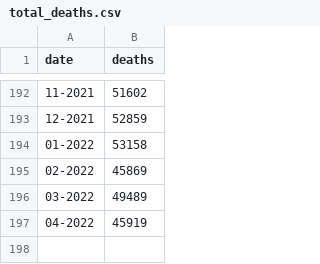
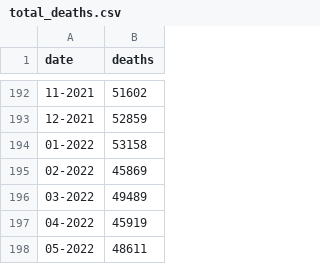
Before and after one commit to pymc-devs/pymc-examples, a CSV file: examples/data/total_deaths.csv, drawn as a sheet; only a part is shown, gaps mark what is left out.

Commit message:
tidy up, fix warning, add more data

```diff
--- a/examples/data/total_deaths.csv
+++ b/examples/data/total_deaths.csv
@@ -197 +197,2 @@
 04-2022,45919
+05-2022,48611
```
Also changed, not shown: 2 other files.
